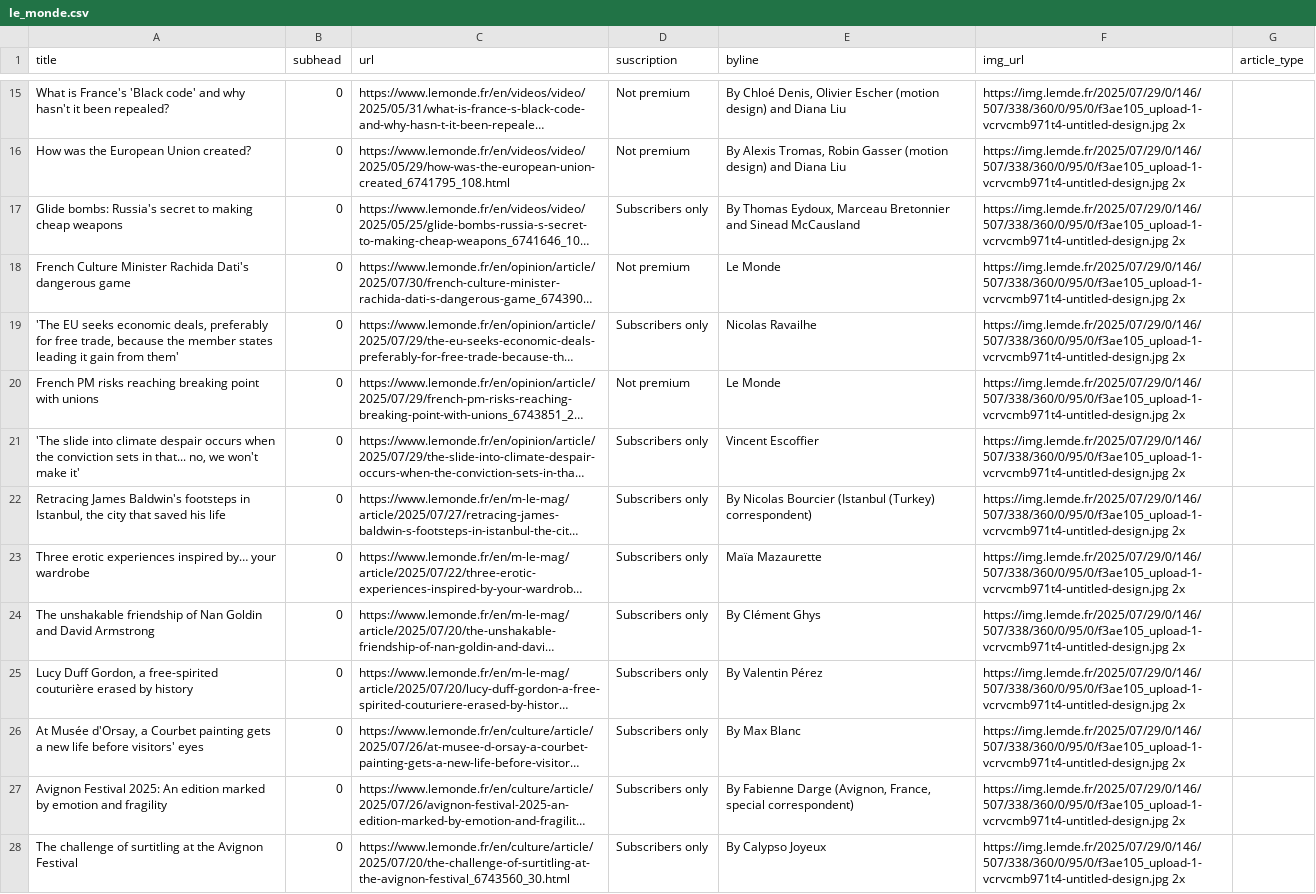
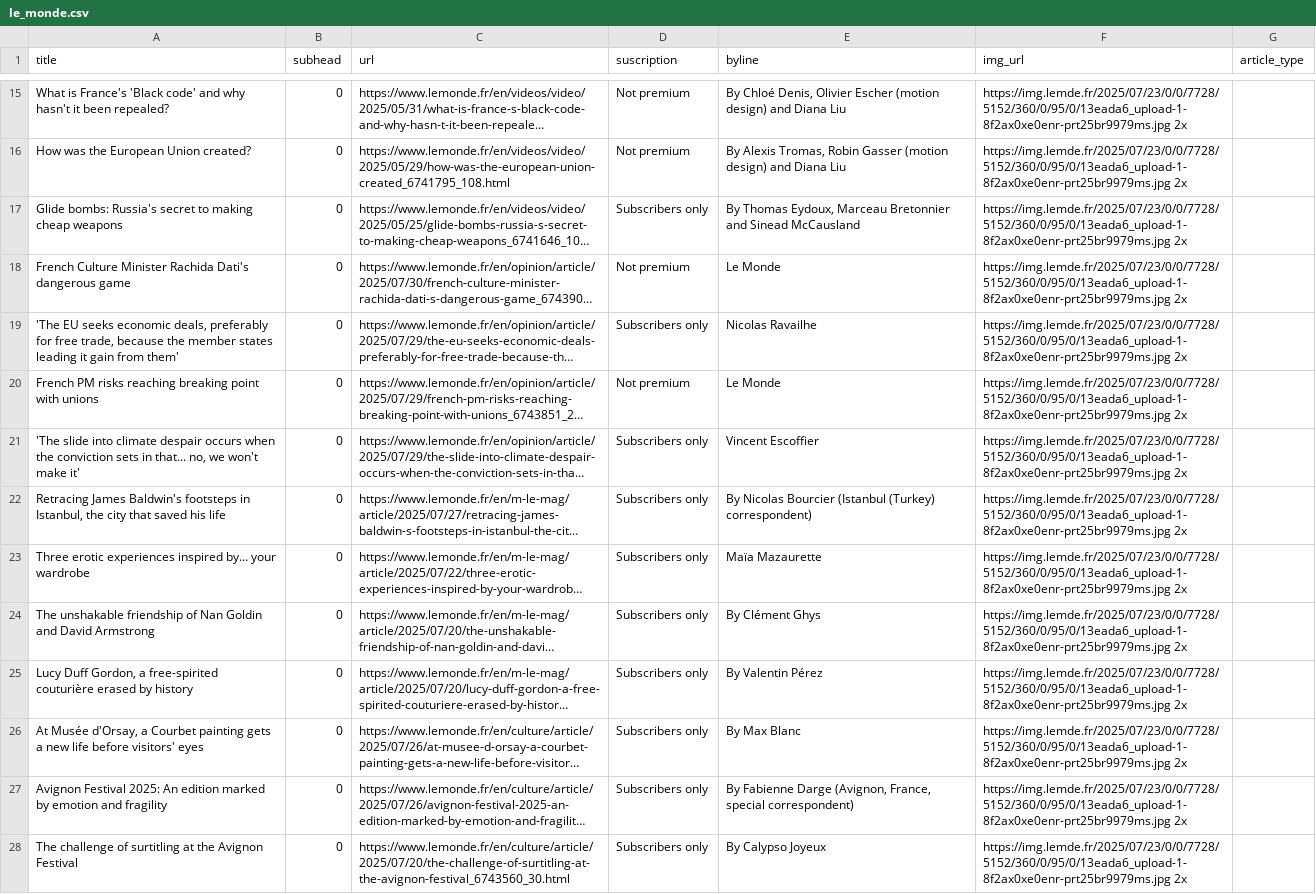
Before and after one commit to tefaceli/LEDE-homework-scraping, a CSV file: le_monde.csv, drawn as a sheet; only a part is shown, gaps mark what is left out; long unchanged cells end in …; the diff covers the shown part only; the diff names each change by its address in the sheet, - before the commit and + after, or states it on an @@ line.

```diff
--- a/le_monde.csv
+++ b/le_monde.csv
-F15:F28 (img_url): https://img.lemde.fr/2025/07/29/0/146/507/338/360/0/95/0/f3ae105_upload-1-vcrvcmb971t4-untitled-design.jpg 2x
+F15:F28 (img_url): https://img.lemde.fr/2025/07/23/0/0/7728/5152/360/0/95/0/13eada6_upload-1-8f2ax0xe0enr-prt25br9979ms.jpg 2x
```
Also changed, not shown: 5 added rows, 5 removed rows and 43 edited cells elsewhere in this file.
